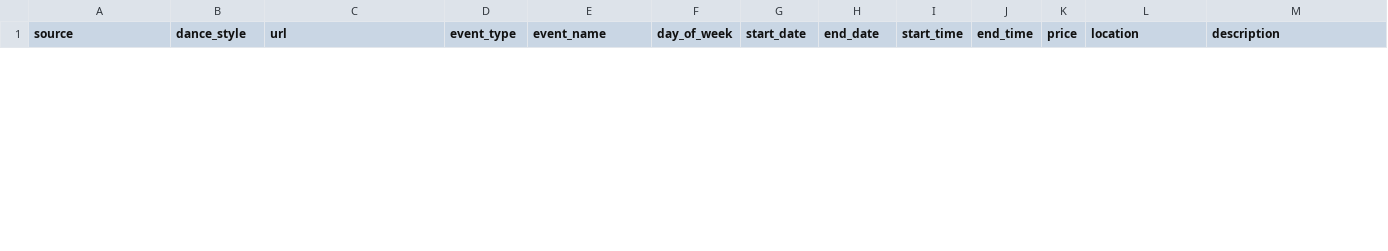
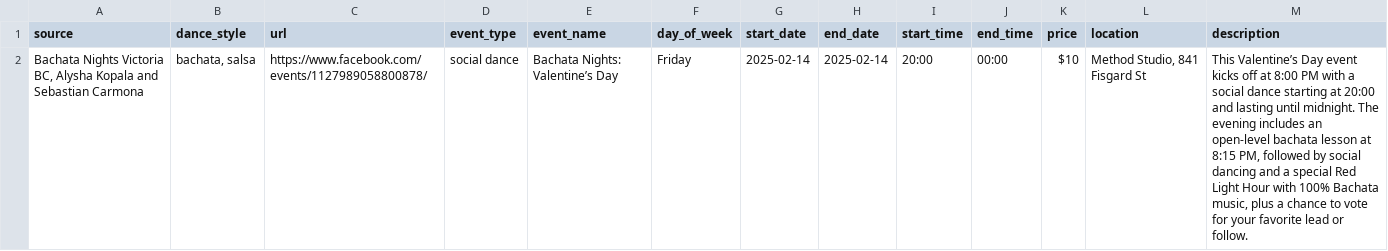
Before and after one commit to LindsayMoir/social_dance_app, a CSV file: output/events.csv, drawn as a sheet; only a part is shown; the diff covers the shown part only; the diff names each change by its address in the sheet, - before the commit and + after, or states it on an @@ line.

Commit message:
Went thru and hand crafted the database and made sure each element of the pipeline was running. There are some consistency problems with scraper.py. It does not always get all of the calendar events from the urls that have those. I will do that next.

```diff
--- a/output/events.csv
+++ b/output/events.csv
+row 2: Bachata Nights Victoria BC, Alysha Kopala and Sebastian Carmona | bachata, salsa | https://www.facebook.com/events/1127989058800878/ | social dance | Bachata Nights: Valentine’s Day | Friday | 2025-02-14 | 2025-02-14 | 20:00 | 00:00 | $10 | Method Studio, 841 Fisgard St | This Valentine’s Day event kicks off at 8:00 PM with a social dance starting at 20:00 and lasting until midnight. The evening includes an open-level bachata lesson at 8:15 PM, followed by social dancing and a special Red Light Hour with 100% Bachata music, plus a chance to vote for your favorite lead or follow.
```
Also changed, not shown: 1 removed row elsewhere in this file, checkpoint/fb_search_keywords.csv, output/cleaned_events.csv, 13 other files.
